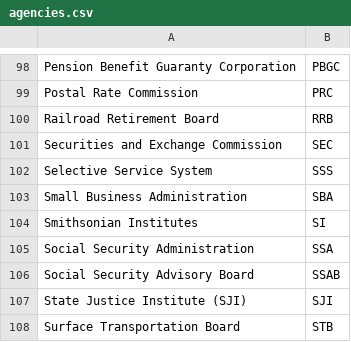
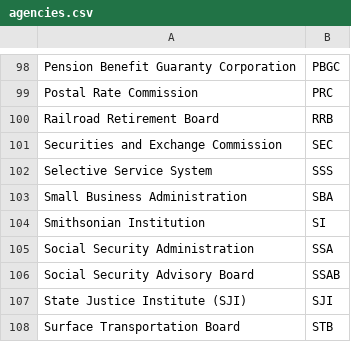
Before and after one commit to cisagov/trustymail_reporter, a CSV file: include/agencies.csv, drawn as a sheet; only a part is shown, gaps mark what is left out.

Commit message:
Corrected the name of the Smithsonian Institution

```diff
--- a/include/agencies.csv
+++ b/include/agencies.csv
@@ -103,3 +103,3 @@ Selective Service System,SSS
 Small Business Administration,SBA
-Smithsonian Institutes,SI
+Smithsonian Institution,SI
 Social Security Administration,SSA
```
